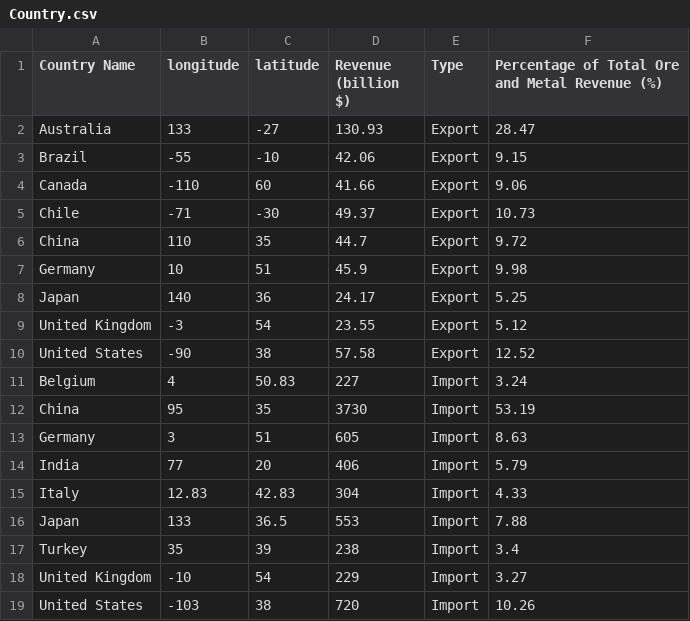
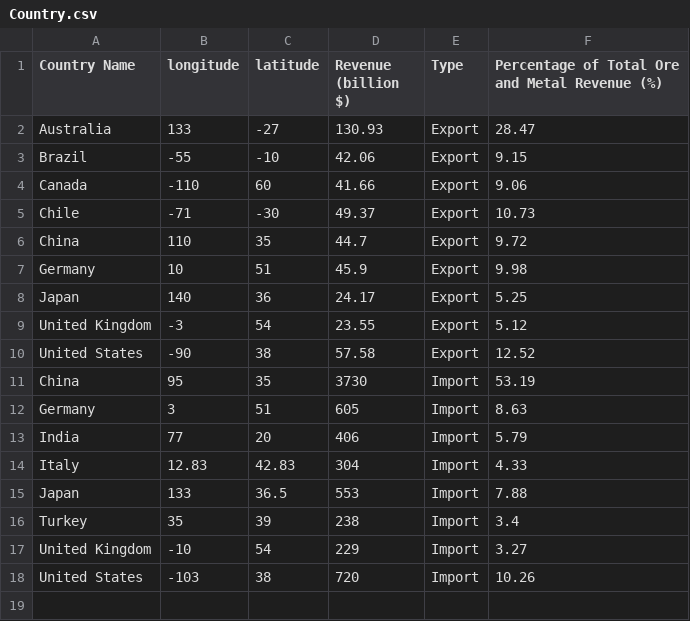
Before and after one commit to dlnphng/week9, a CSV file: data/Country.csv, drawn as a sheet.

```diff
--- a/data/Country.csv
+++ b/data/Country.csv
@@ -10,3 +10,2 @@ United Kingdom,-3,54,23.55,Export,5.12
 United States,-90,38,57.58,Export,12.52
-Belgium,4,50.83,227,Import,3.24
 China,95,35,3730,Import,53.19
```
Also changed, not shown: 1 other file.
